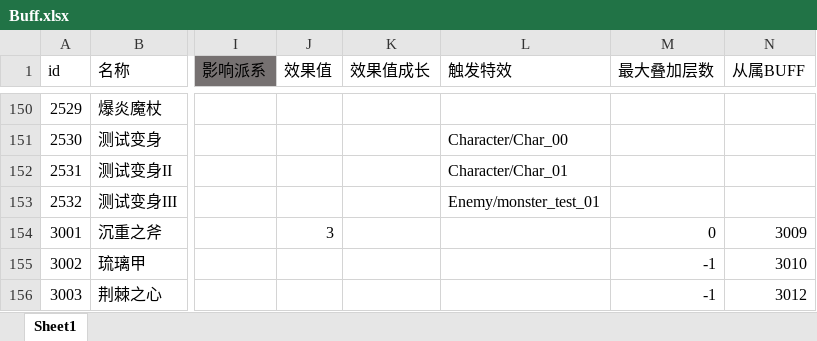
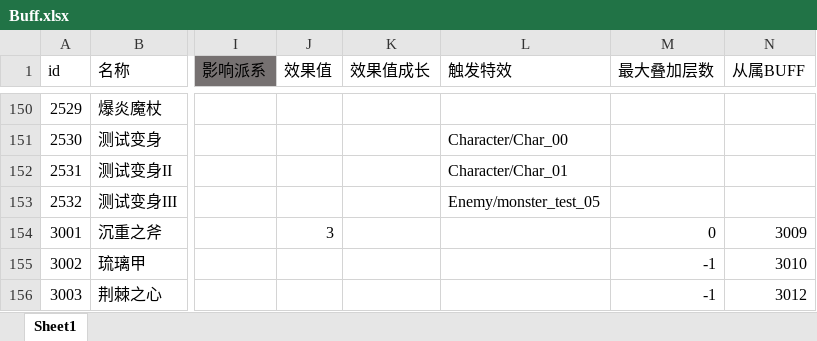
Before and after one commit to heizmoon/MagicPlay, an Excel workbook: Client/Assets/Data/Buff.xlsx, sheet Sheet1, drawn as a sheet; only a part is shown, gaps mark what is left out; values as stored, in another font and other column widths than the file's, no borders; the diff names each change by its address in the sheet, - before the commit and + after, or states it on an @@ line.

```diff
--- a/Client/Assets/Data/Buff.xlsx (sheet Sheet1)
+++ b/Client/Assets/Data/Buff.xlsx (sheet Sheet1)
-L153 (触发特效): Enemy/monster_test_01
+L153 (触发特效): Enemy/monster_test_05
```
Also changed, not shown: Client/Assets/Data/MonsterType.xlsx, 6 other files.
